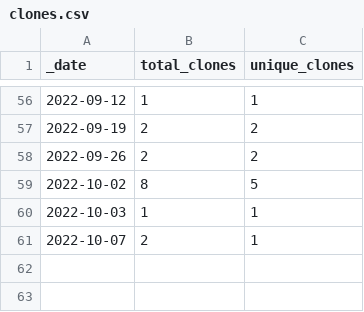
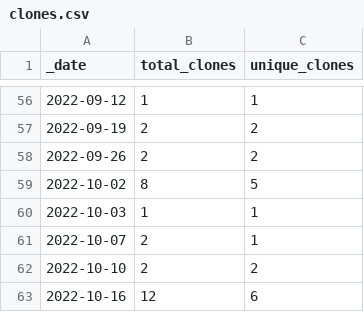
Before and after one commit to batterycenter/battery, a CSV file: traffic/clones.csv, drawn as a sheet; only a part is shown, gaps mark what is left out; the diff names each change by its address in the sheet, - before the commit and + after, or states it on an @@ line.

Commit message:
GitHub traffic

```diff
--- a/traffic/clones.csv
+++ b/traffic/clones.csv
+row 62: 2022-10-10 | 2 | 2
+row 63: 2022-10-16 | 12 | 6
```
Also changed, not shown: 1 other file.
